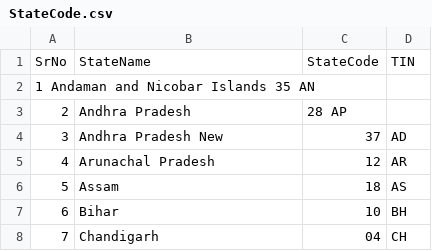
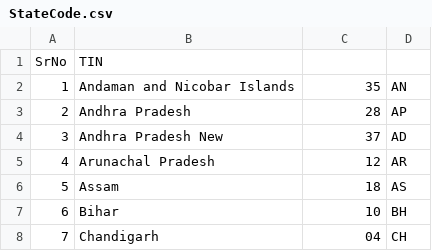
Before and after one commit to PriyankaBhiogade/IndianStatesCensusAnalyserProblem, a CSV file: StateCode.csv, drawn as a sheet; only a part is shown.

```diff
--- a/StateCode.csv
+++ b/StateCode.csv
@@ -1,4 +1,4 @@
-SrNo,StateName,StateCode,TIN
-1  Andaman and Nicobar Islands  35 AN
-2,Andhra Pradesh,28  AP
+SrNo   ,TIN
+1,Andaman and Nicobar Islands,35,AN
+2,Andhra Pradesh,28,AP
 3,Andhra Pradesh New,37,AD
```
Also changed, not shown: 10 other files.
